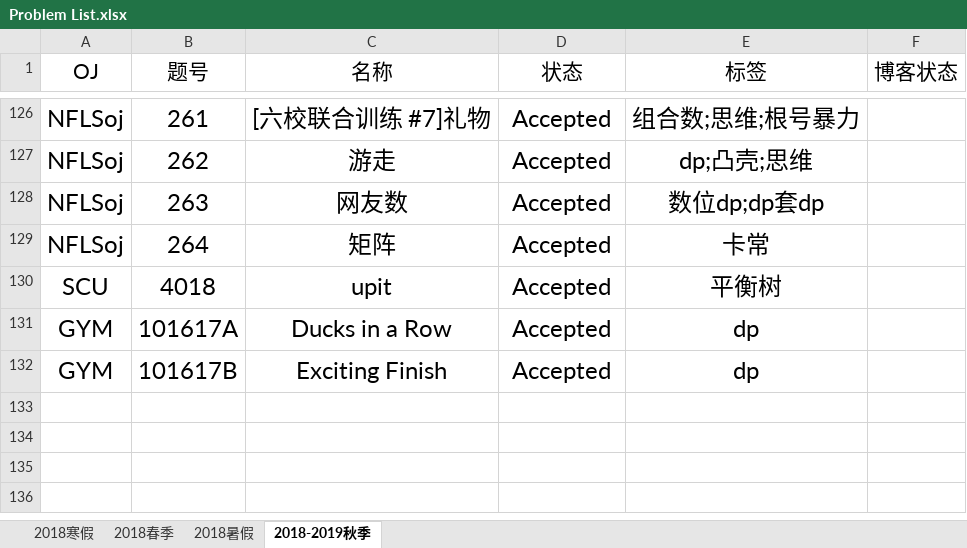
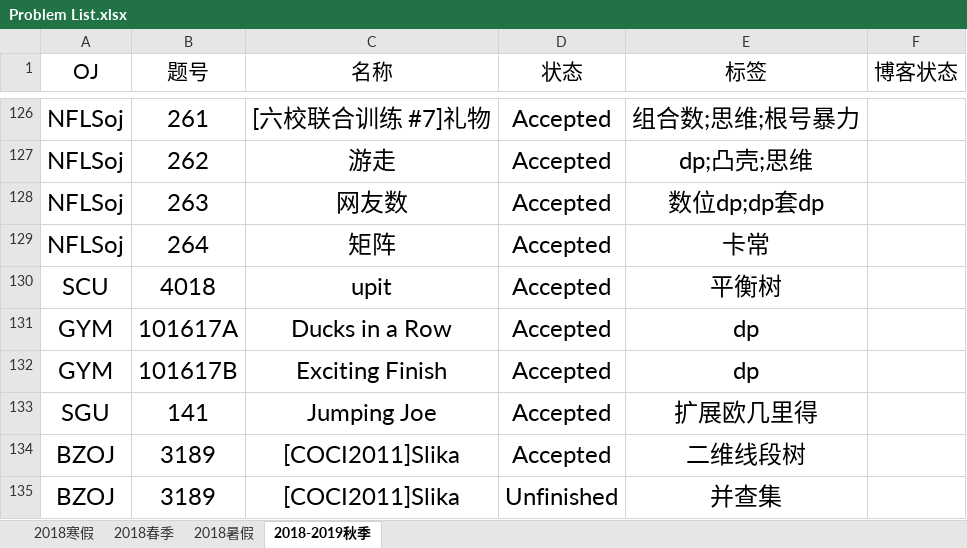
Before and after one commit to IcePrincess-1968/Programmes, an Excel workbook: Problem List.xlsx, sheet 2018-2019秋季, drawn as a sheet; only a part is shown, gaps mark what is left out; values as stored, in another font and other column widths than the file's, no borders; the diff names each change by its address in the sheet, - before the commit and + after, or states it on an @@ line.

Commit message:
add bzoj3189 and scu141

```diff
--- a/Problem List.xlsx (sheet 2018-2019秋季)
+++ b/Problem List.xlsx (sheet 2018-2019秋季)
+row 133: SGU | 141 | Jumping Joe | Accepted | 扩展欧几里得
+row 134: BZOJ | 3189 | [COCI2011]Slika | Accepted | 二维线段树
+row 135: BZOJ | 3189 | [COCI2011]Slika | Unfinished | 并查集
```
Also changed, not shown: 2 other files.
